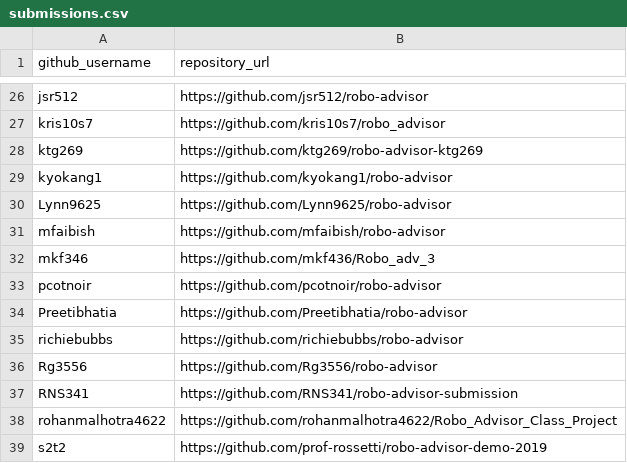
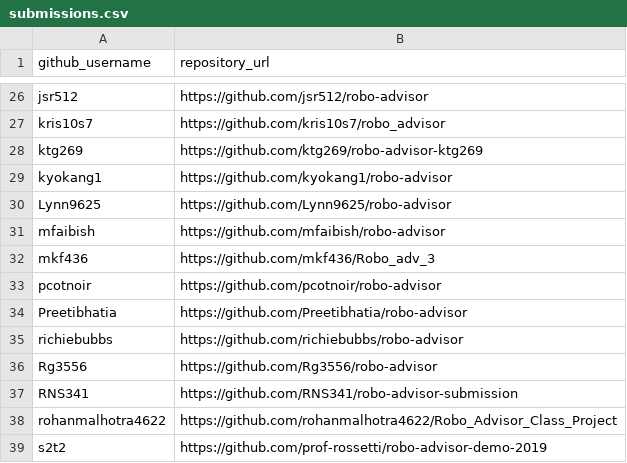
Before and after one commit to prof-rossetti/nyu-info-2335-201905, a CSV file: projects/robo-advisor/submissions.csv, drawn as a sheet; only a part is shown, gaps mark what is left out.

Commit message:
Fix username

```diff
--- a/projects/robo-advisor/submissions.csv
+++ b/projects/robo-advisor/submissions.csv
@@ -31,3 +31,3 @@ Lynn9625, https://github.com/Lynn9625/robo-advisor
 mfaibish, https://github.com/mfaibish/robo-advisor
-mkf346, https://github.com/mkf436/Robo_adv_3
+mkf436, https://github.com/mkf436/Robo_adv_3
 pcotnoir, https://github.com/pcotnoir/robo-advisor
```
